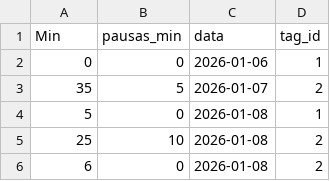
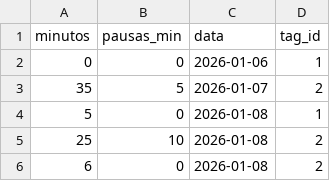
Before and after one commit to daniel-cunhaN/Stude, a CSV file: limpeza_dados/dadosLimpos.csv, drawn as a sheet; only a part is shown.

Commit message:
chore(nomeação): Corrige pequeno erro de nomeação das colunas da tabela (Min -> minutos)

```diff
--- a/limpeza_dados/dadosLimpos.csv
+++ b/limpeza_dados/dadosLimpos.csv
@@ -1,2 +1,2 @@
-Min,pausas_min,data,tag_id
+minutos,pausas_min,data,tag_id
 0,0,2026-01-06,1
```
Also changed, not shown: 2 other files.
